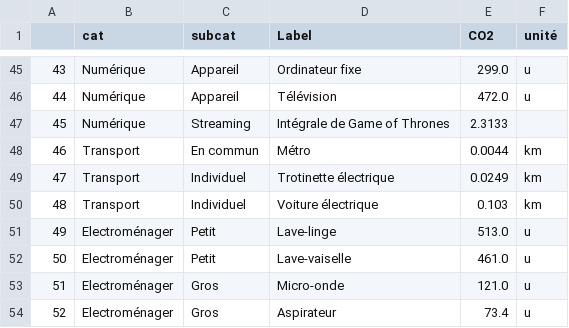
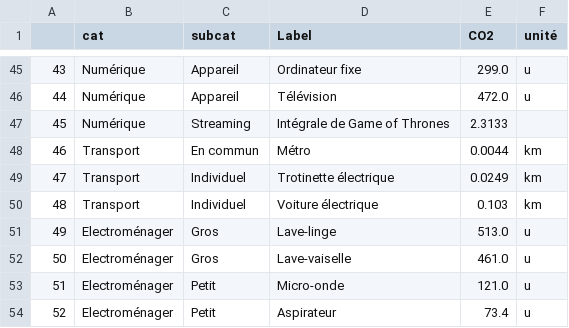
Before and after one commit to Antoine-DA/CO2-Calculator, a CSV file: data/df_items.csv, drawn as a sheet; only a part is shown, gaps mark what is left out.

Commit message:
Reorder items in df_items.csv

```diff
--- a/data/df_items.csv
+++ b/data/df_items.csv
@@ -50,5 +50,5 @@
 48,Transport,Individuel,Voiture électrique,0.103,km
-49,Electroménager,Petit,Lave-linge,513.0,u
-50,Electroménager,Petit,Lave-vaiselle,461.0,u
-51,Electroménager,Gros,Micro-onde,121.0,u
-52,Electroménager,Gros,Aspirateur,73.4,u
+49,Electroménager,Gros,Lave-linge,513.0,u
+50,Electroménager,Gros,Lave-vaiselle,461.0,u
+51,Electroménager,Petit,Micro-onde,121.0,u
+52,Electroménager,Petit,Aspirateur,73.4,u
```
